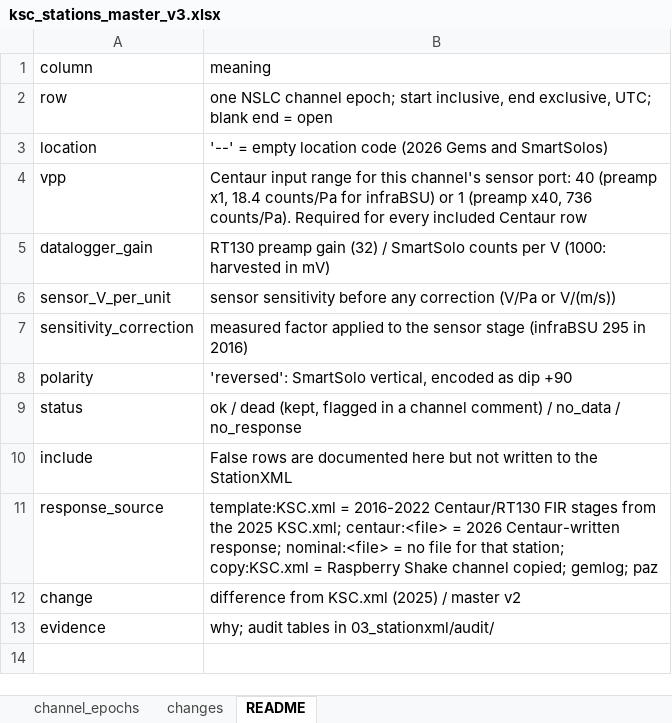
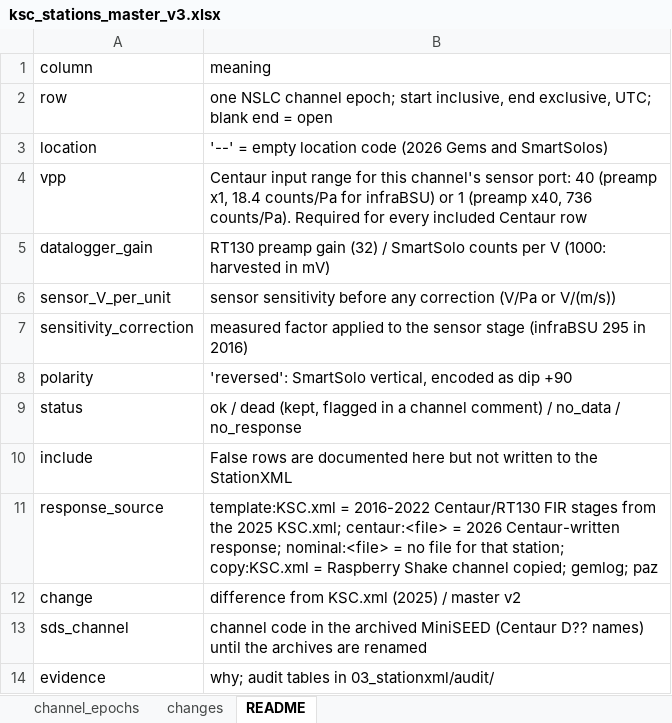
Before and after one commit to gthompson/KSCRocketSeismology, an Excel workbook: 03_stationxml/ksc_stations_master_v3.xlsx, sheet README, drawn as a sheet; values as stored, in another font and other column widths than the file's, no borders; the diff names each change by its address in the sheet, - before the commit and + after, or states it on an @@ line.

```diff
--- a/03_stationxml/ksc_stations_master_v3.xlsx (sheet README)
+++ b/03_stationxml/ksc_stations_master_v3.xlsx (sheet README)
+row 13: sds_channel | channel code in the archived MiniSEED (Centaur D?? names) until the archives are renamed
```
Also changed, not shown: sheet changes, sheet channel_epochs, 9 other files.
